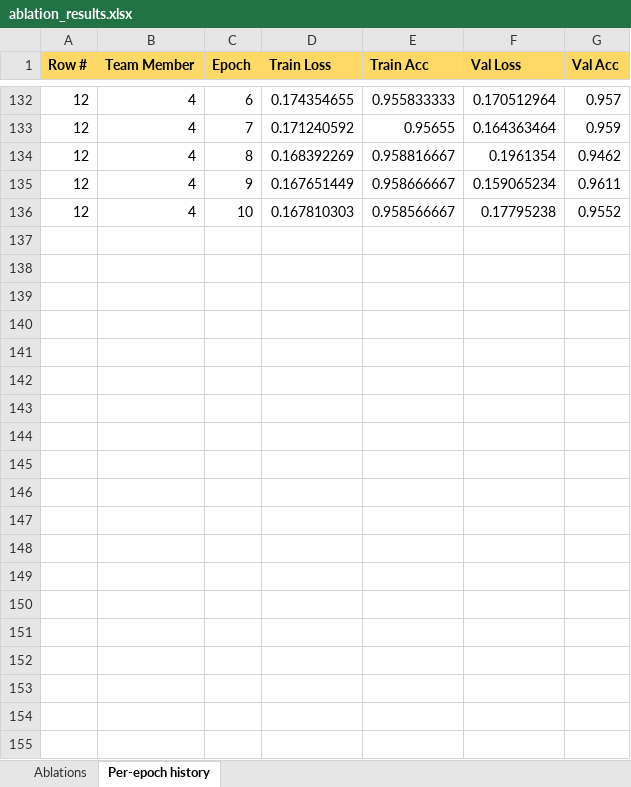
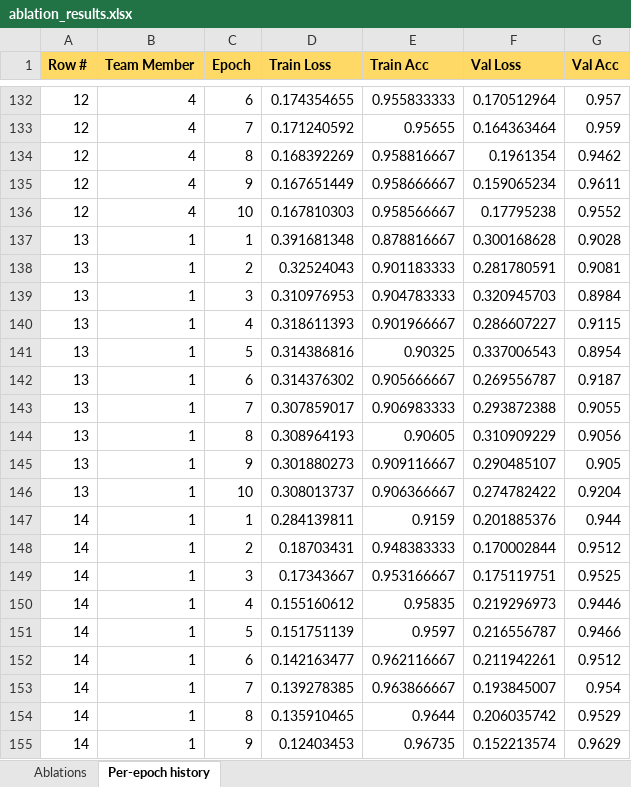
Before and after one commit to kishykumar/deep-learning, an Excel workbook: simple_classification/ablation_results/ablation_results.xlsx, sheet Per-epoch history, drawn as a sheet; only a part is shown, gaps mark what is left out; values as stored, in another font and other column widths than the file's, no borders; the diff covers the shown part only; the diff names each change by its address in the sheet, - before the commit and + after, or states it on an @@ line.

```diff
--- a/simple_classification/ablation_results/ablation_results.xlsx (sheet Per-epoch history)
+++ b/simple_classification/ablation_results/ablation_results.xlsx (sheet Per-epoch history)
+row 137: 13 | 1 | 1 | 0.391681348 | 0.878816667 | 0.300168628 | 0.9028
+row 138: 13 | 1 | 2 | 0.32524043 | 0.901183333 | 0.281780591 | 0.9081
+row 139: 13 | 1 | 3 | 0.310976953 | 0.904783333 | 0.320945703 | 0.8984
+row 140: 13 | 1 | 4 | 0.318611393 | 0.901966667 | 0.286607227 | 0.9115
+row 141: 13 | 1 | 5 | 0.314386816 | 0.90325 | 0.337006543 | 0.8954
+row 142: 13 | 1 | 6 | 0.314376302 | 0.905666667 | 0.269556787 | 0.9187
+row 143: 13 | 1 | 7 | 0.307859017 | 0.906983333 | 0.293872388 | 0.9055
+row 144: 13 | 1 | 8 | 0.308964193 | 0.90605 | 0.310909229 | 0.9056
+row 145: 13 | 1 | 9 | 0.301880273 | 0.909116667 | 0.290485107 | 0.905
+row 146: 13 | 1 | 10 | 0.308013737 | 0.906366667 | 0.274782422 | 0.9204
+row 147: 14 | 1 | 1 | 0.284139811 | 0.9159 | 0.201885376 | 0.944
+row 148: 14 | 1 | 2 | 0.18703431 | 0.948383333 | 0.170002844 | 0.9512
+row 149: 14 | 1 | 3 | 0.17343667 | 0.953166667 | 0.175119751 | 0.9525
+row 150: 14 | 1 | 4 | 0.155160612 | 0.95835 | 0.219296973 | 0.9446
+row 151: 14 | 1 | 5 | 0.151751139 | 0.9597 | 0.216556787 | 0.9466
+row 152: 14 | 1 | 6 | 0.142163477 | 0.962116667 | 0.211942261 | 0.9512
+row 153: 14 | 1 | 7 | 0.139278385 | 0.963866667 | 0.193845007 | 0.954
+row 154: 14 | 1 | 8 | 0.135910465 | 0.9644 | 0.206035742 | 0.9529
+row 155: 14 | 1 | 9 | 0.12403453 | 0.96735 | 0.152213574 | 0.9629
```
Also changed, not shown: 11 added rows elsewhere in this sheet, sheet Ablations, 4 other files.
